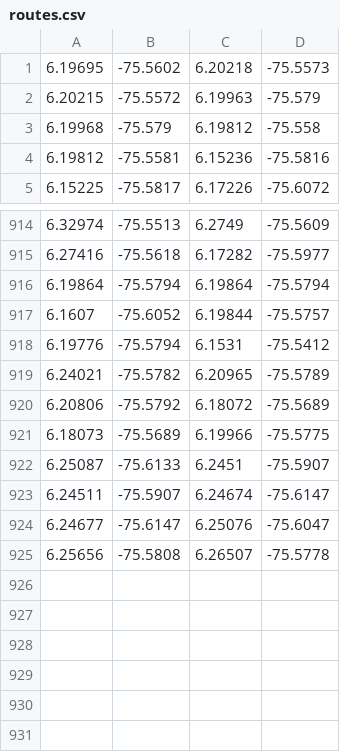
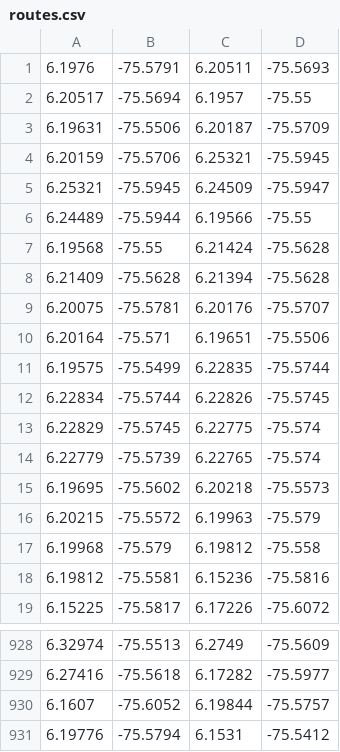
Before and after one commit to Vivi-Hoyos2710/ecoplanning, a CSV file: model/routes.csv, drawn as a sheet; only a part is shown, gaps mark what is left out; the shorter side is filled out with more unchanged rows; removed rows and columns are numbered as before the commit, all else as after; the diff names each change by its address in the sheet, - before the commit and + after, or states it on an @@ line.

```diff
--- a/model/routes.csv
+++ b/model/routes.csv
+row 1: 6.1976 | -75.5791 | 6.20511 | -75.5693
+row 2: 6.20517 | -75.5694 | 6.1957 | -75.55
+row 3: 6.19631 | -75.5506 | 6.20187 | -75.5709
+row 4: 6.20159 | -75.5706 | 6.25321 | -75.5945
+row 5: 6.25321 | -75.5945 | 6.24509 | -75.5947
+row 6: 6.24489 | -75.5944 | 6.19566 | -75.55
+row 7: 6.19568 | -75.55 | 6.21424 | -75.5628
+row 8: 6.21409 | -75.5628 | 6.21394 | -75.5628
+row 9: 6.20075 | -75.5781 | 6.20176 | -75.5707
+row 10: 6.20164 | -75.571 | 6.19651 | -75.5506
+row 11: 6.19575 | -75.5499 | 6.22835 | -75.5744
+row 12: 6.22834 | -75.5744 | 6.22826 | -75.5745
+row 13: 6.22829 | -75.5745 | 6.22775 | -75.574
+row 14: 6.22779 | -75.5739 | 6.22765 | -75.574
-row 916: 6.19864 | -75.5794 | 6.19864 | -75.5794
```
Also changed, not shown: model/car_data/EGZ112data.csv, model/car_data/GHW284data.csv, 22 other files.
